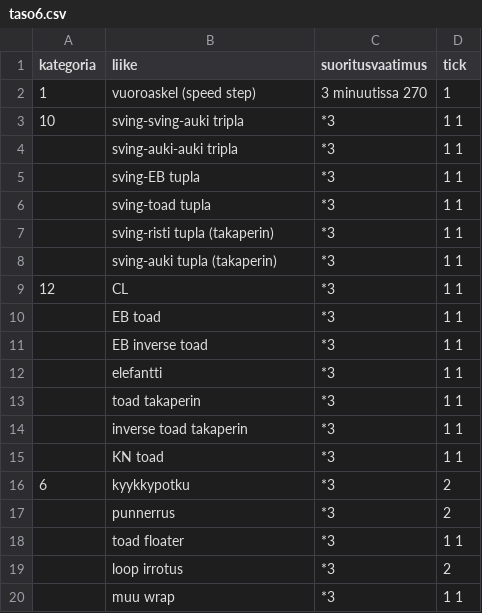
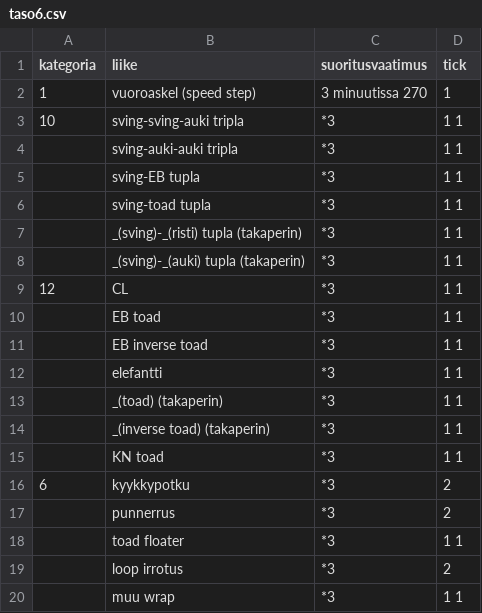
Before and after one commit to Nukelawe/helmiprogressio, a CSV file: data/taso6.csv, drawn as a sheet.

```diff
--- a/data/taso6.csv
+++ b/data/taso6.csv
@@ -6,4 +6,4 @@ kategoria,liike,suoritusvaatimus,tick
 ,sving-toad tupla,*3,1 1
-,sving-risti tupla (takaperin),*3,1 1
-,sving-auki tupla (takaperin),*3,1 1
+,_(sving)-_(risti) tupla (takaperin),*3,1 1
+,_(sving)-_(auki) tupla (takaperin),*3,1 1
 12,CL,*3,1 1
@@ -12,4 +12,4 @@ kategoria,liike,suoritusvaatimus,tick
 ,elefantti,*3,1 1
-,toad takaperin,*3,1 1
-,inverse toad takaperin,*3,1 1
+,_(toad) (takaperin),*3,1 1
+,_(inverse toad) (takaperin),*3,1 1
 ,KN toad,*3,1 1
```
Also changed, not shown: data/taso1.csv, data/taso2.csv, 22 other files.
